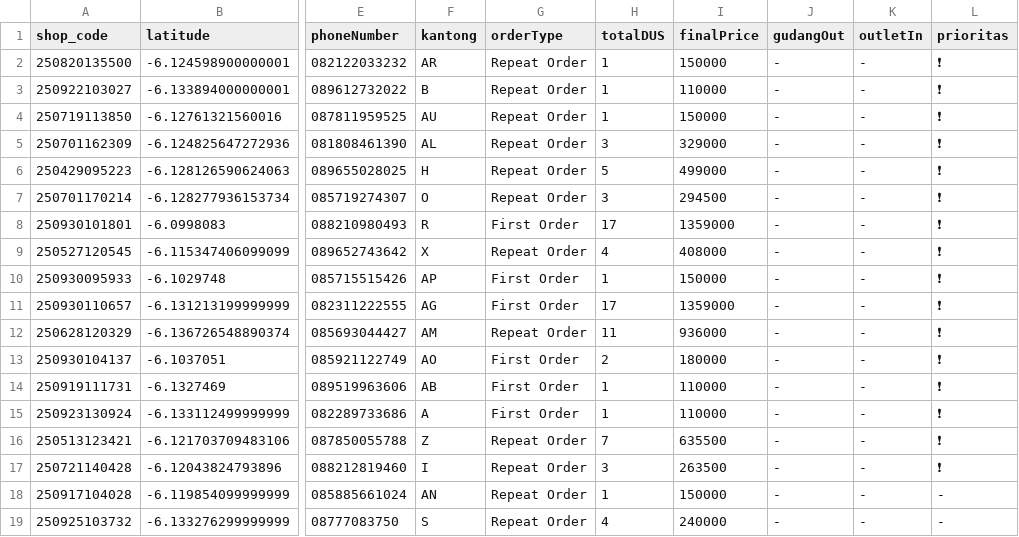
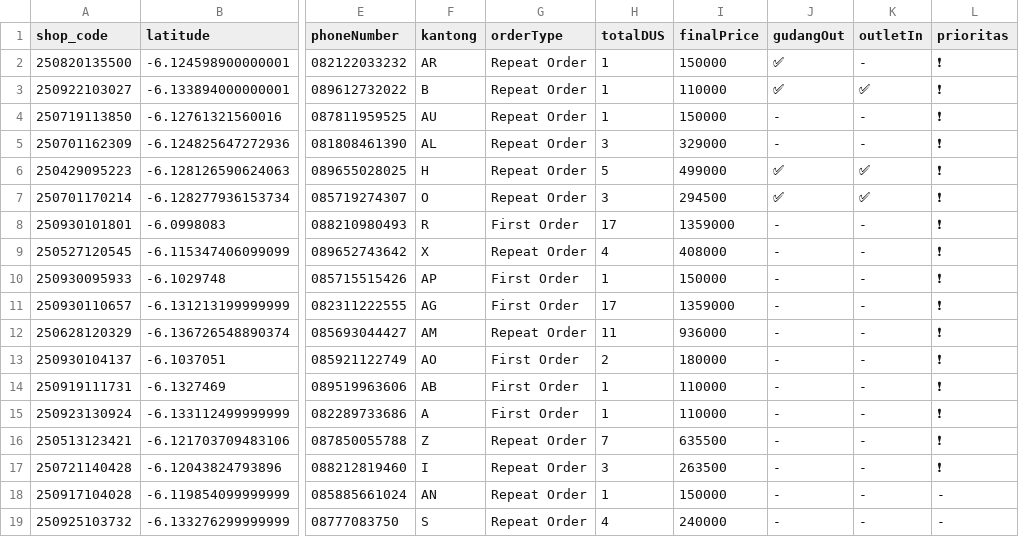
Before and after one commit to AlimanIrawan/indonesia-delivery-map-system, a CSV file: public/markers.csv, drawn as a sheet; only a part is shown, gaps mark what is left out; the diff names each change by its address in the sheet, - before the commit and + after, or states it on an @@ line.

Commit message:
🚚 更新送货数据 - 2025/10/01

```diff
--- a/public/markers.csv
+++ b/public/markers.csv
-J2:J3 (gudangOut): -
+J2:J3 (gudangOut): ✅
-K3 (outletIn): -
+K3 (outletIn): ✅
-J6:J7 (gudangOut): -
+J6:J7 (gudangOut): ✅
-K6:K7 (outletIn): -
+K6:K7 (outletIn): ✅
```
